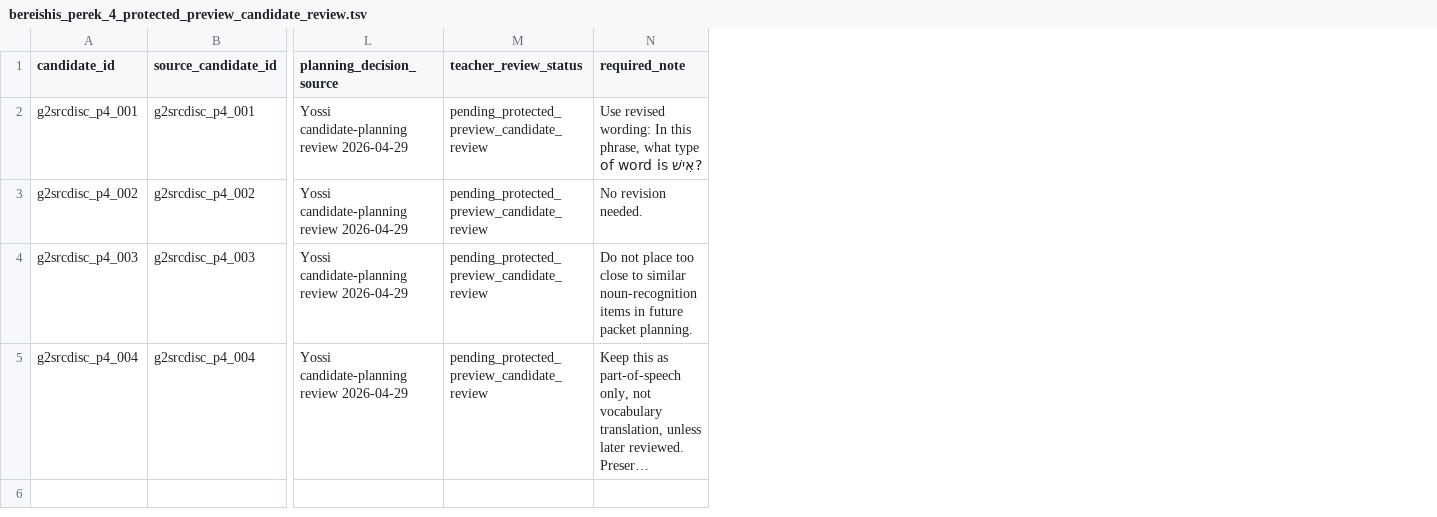
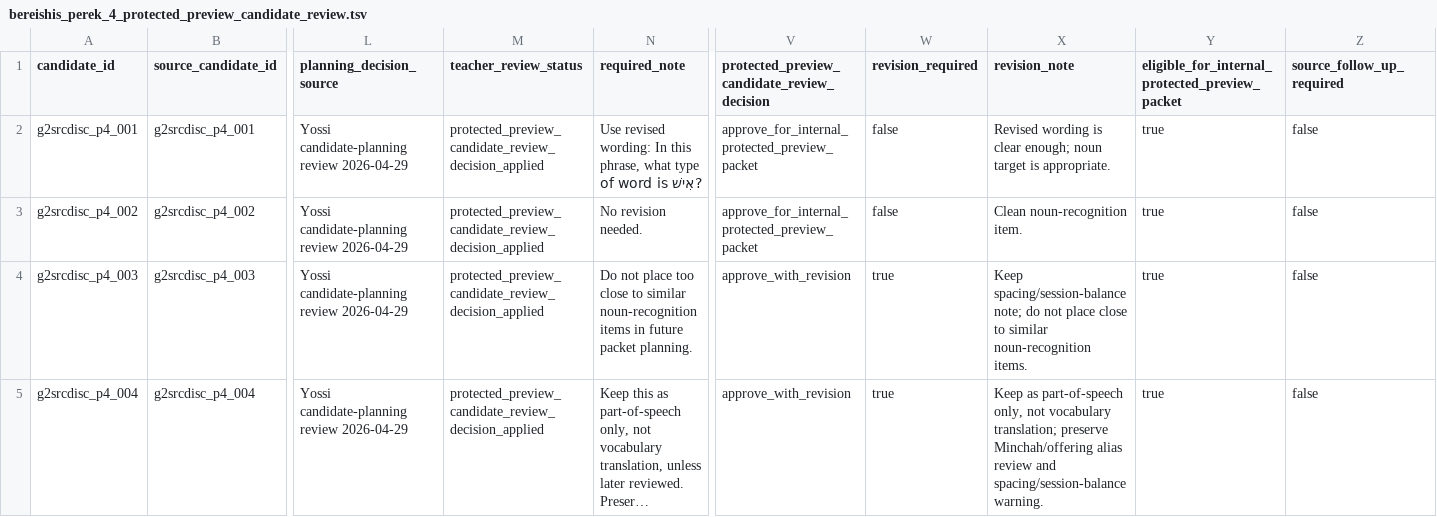
Before and after one commit to ryb-spec/chumash-question-engine, a TSV file: data/gate_2_protected_preview_candidates/bereishis_perek_4_protected_preview_candidate_review.tsv, drawn as a sheet; only a part is shown, gaps mark what is left out; long unchanged cells end in …; the diff names each change by its address in the sheet, - before the commit and + after, or states it on an @@ line.

Commit message:
Apply Perek 4 protected-preview candidate review decisions

```diff
--- a/data/gate_2_protected_preview_candidates/bereishis_perek_4_protected_preview_candidate_review.tsv
+++ b/data/gate_2_protected_preview_candidates/bereishis_perek_4_protected_preview_candidate_review.tsv
+column V, rows 1-5: protected_preview_candidate_review_decision | approve_for_internal_protected_preview_packet | approve_for_internal_protected_preview_packet | approve_with_revision | approve_with_revision
+column W (revision_required), rows 2-5: false | false | true | true
+column X (revision_note), rows 2-5: Revised wording is clear enough; noun target is appropriate. | Clean noun-recognition item. | Keep spacing/session-balance note; do not place close to similar noun-recognition items. | Keep as part-of-speech only, not vocabulary translation; preserve Minchah/offering alias review and spacing/session-balance warning.
+column Y, rows 1-5: eligible_for_internal_protected_preview_packet | true | true | true | true
+column Z (source_follow_up_required), rows 2-5: all false
-M2:M5 (teacher_review_status): pending_protected_preview_candidate_review
+M2:M5 (teacher_review_status): protected_preview_candidate_review_decision_applied
```
Also changed, not shown: 14 other files.
